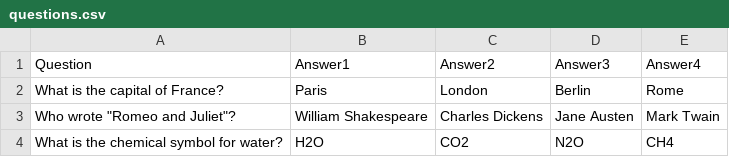
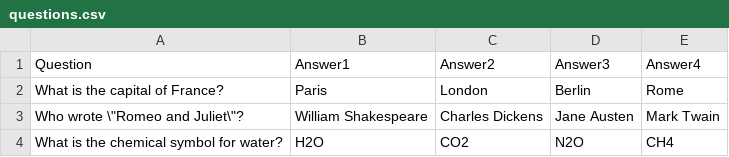
Before and after one commit to LNodesL/tiny-python-assessment, a CSV file: questions.csv, drawn as a sheet.

Commit message:
Update questions.csv

```diff
--- a/questions.csv
+++ b/questions.csv
@@ -2,3 +2,3 @@ Question,Answer1,Answer2,Answer3,Answer4
 What is the capital of France?,Paris,London,Berlin,Rome
-Who wrote "Romeo and Juliet"?,William Shakespeare,Charles Dickens,Jane Austen,Mark Twain
+Who wrote \"Romeo and Juliet\"?,William Shakespeare,Charles Dickens,Jane Austen,Mark Twain
 What is the chemical symbol for water?,H2O,CO2,N2O,CH4
```
